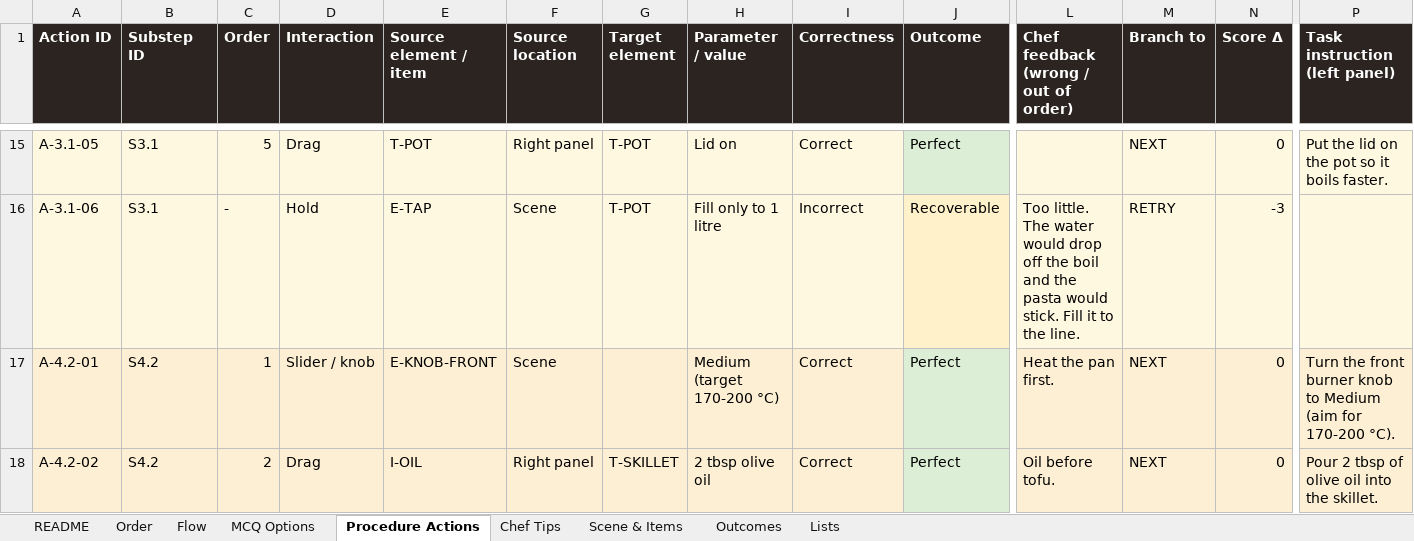
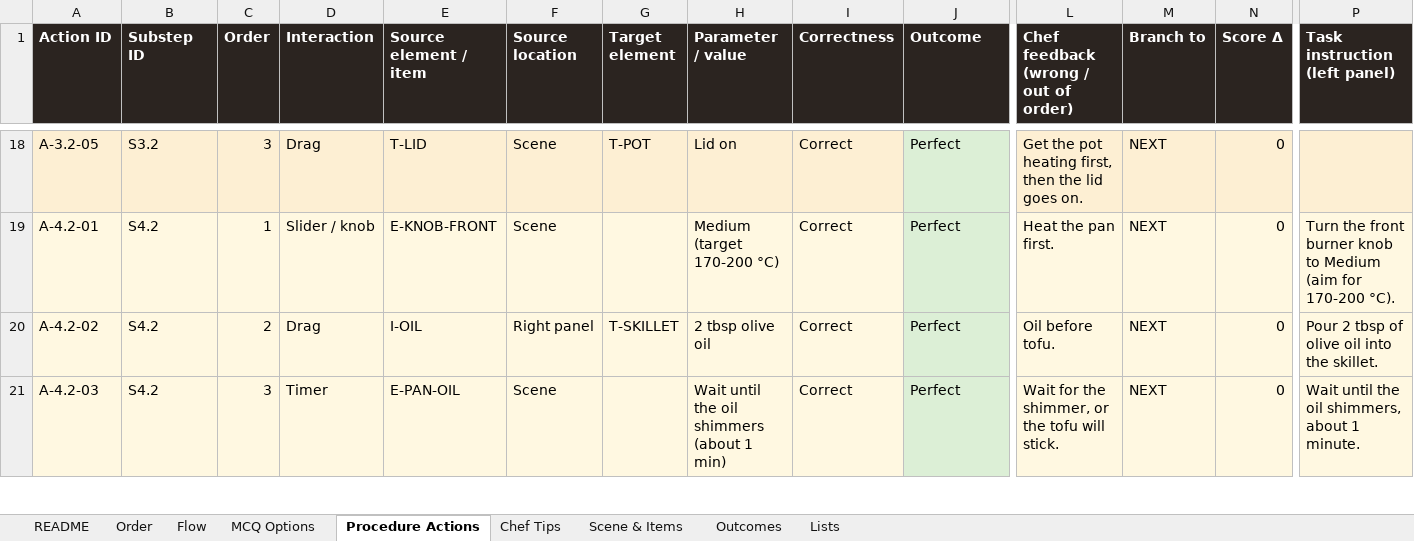
Before and after one commit to Manasvi-Shetty/cooking-simulation, an Excel workbook: design/carbonara_simulation_flow.xlsx, sheet Procedure Actions, drawn as a sheet; only a part is shown, gaps mark what is left out; the shorter side is filled out with more unchanged rows; values as stored, in another font and other column widths than the file's, no borders; removed rows and columns are numbered as before the commit, all else as after; rows hold the shown columns only; the diff covers the shown part only; the diff names each change by its address in the sheet, - before the commit and + after, or states it on an @@ line.

```diff
--- a/design/carbonara_simulation_flow.xlsx (sheet Procedure Actions)
+++ b/design/carbonara_simulation_flow.xlsx (sheet Procedure Actions)
-A18 (Action ID): A-3.1-05
+A18 (Action ID): A-3.2-05
-B18 (Substep ID): S3.1
+B18 (Substep ID): S3.2
-C18 (Order): 5
+C18 (Order): 3
-E18 (Source element / item): T-POT
+E18 (Source element / item): T-LID
-F18 (Source location): Right panel
+F18 (Source location): Scene
-L18: (empty)
+L18: Get the pot heating first, then the lid goes on.
-P18 (Task instruction (left panel)): Put the lid on the pot so it boils faster.
+P18 (Task instruction (left panel)): (empty)
-row 16: A-3.1-06 | S3.1 | - | Hold | E-TAP | Scene | T-POT | Fill only to 1 litre | Incorrect | Recoverable | Too little. The water would drop off the boil and the pasta would stick. Fill it to the line. | RETRY | -3
```
Also changed, not shown: 3 added rows, 23 edited cells and cell formats elsewhere in this sheet, sheet Flow, sheet Scene & Items, 6 other files.
